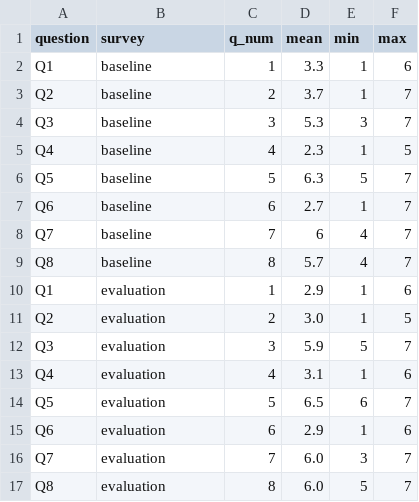
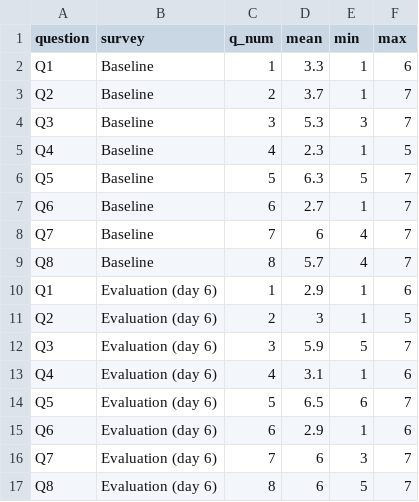
Before and after one commit to CarlosGV1208/CarlosGV1208.github.io, a CSV file: Bahavioural project/mpa_surveys.csv, drawn as a sheet.

Commit message:
Update mpa_surveys.csv

```diff
--- a/Bahavioural project/mpa_surveys.csv
+++ b/Bahavioural project/mpa_surveys.csv
@@ -1,17 +1,17 @@
 question,survey,q_num,mean,min,max
-Q1,baseline,1,3.3,1,6
-Q2,baseline,2,3.7,1,7
-Q3,baseline,3,5.3,3,7
-Q4,baseline,4,2.3,1,5
-Q5,baseline,5,6.3,5,7
-Q6,baseline,6,2.7,1,7
-Q7,baseline,7,6,4,7
-Q8,baseline,8,5.7,4,7
-Q1,evaluation,1,2.9,1,6
-Q2,evaluation,2,3.0,1,5
-Q3,evaluation,3,5.9,5,7
-Q4,evaluation,4,3.1,1,6
-Q5,evaluation,5,6.5,6,7
-Q6,evaluation,6,2.9,1,6
-Q7,evaluation,7,6.0,3,7
-Q8,evaluation,8,6.0,5,7
+Q1,Baseline,1,3.3,1,6
+Q2,Baseline,2,3.7,1,7
+Q3,Baseline,3,5.3,3,7
+Q4,Baseline,4,2.3,1,5
+Q5,Baseline,5,6.3,5,7
+Q6,Baseline,6,2.7,1,7
+Q7,Baseline,7,6,4,7
+Q8,Baseline,8,5.7,4,7
+Q1,Evaluation (day 6),1,2.9,1,6
+Q2,Evaluation (day 6),2,3,1,5
+Q3,Evaluation (day 6),3,5.9,5,7
+Q4,Evaluation (day 6),4,3.1,1,6
+Q5,Evaluation (day 6),5,6.5,6,7
+Q6,Evaluation (day 6),6,2.9,1,6
+Q7,Evaluation (day 6),7,6,3,7
+Q8,Evaluation (day 6),8,6,5,7
```
